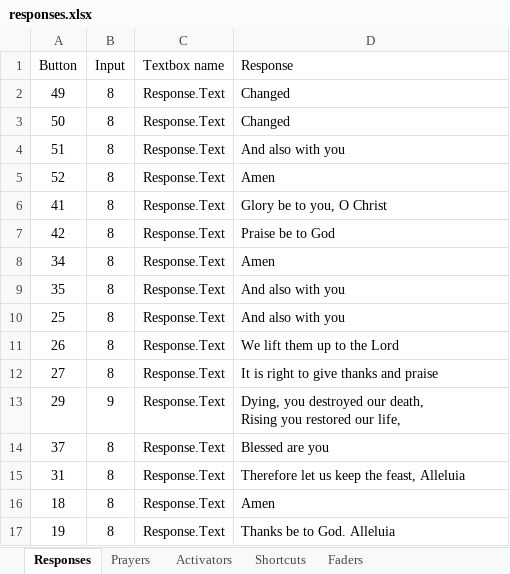
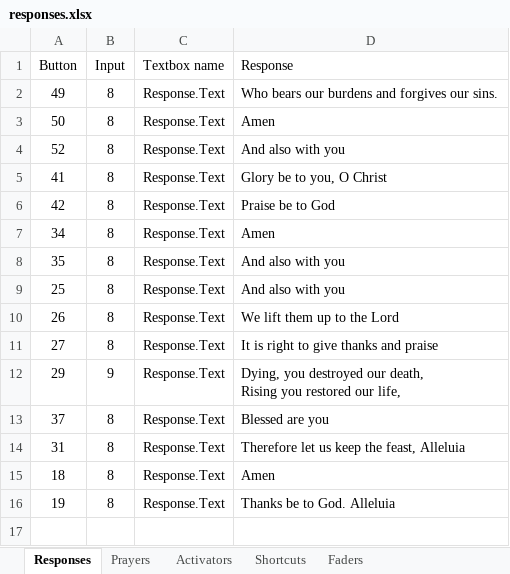
Before and after one commit to lobosat/APCvmix, an Excel workbook: responses.xlsx, sheet Responses, drawn as a sheet; values as stored, in another font and other column widths than the file's, no borders; removed rows and columns are numbered as before the commit, all else as after; the diff names each change by its address in the sheet, - before the commit and + after, or states it on an @@ line.

```diff
--- a/responses.xlsx (sheet Responses)
+++ b/responses.xlsx (sheet Responses)
-D2 (Response): Changed
+D2 (Response): Who bears our burdens and forgives our sins.
-D3 (Response): Changed
+D3 (Response): Amen
-row 4: 51 | 8 | Response.Text | And also with you
-D4 (Response): Amen
+D4 (Response): And also with you
```
Also changed, not shown: sheet Prayers, sheet Shortcuts, 2 other files.
